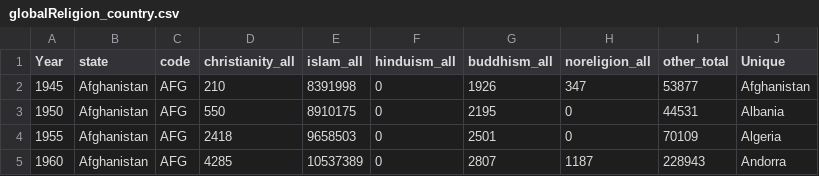
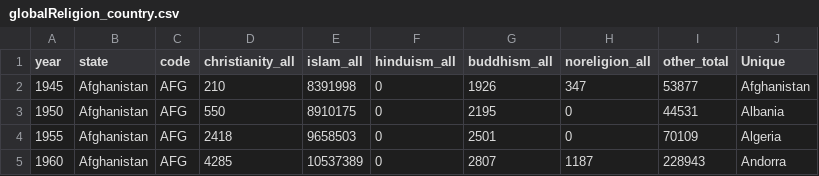
Before and after one commit to annixu/annixu.github.io, a CSV file: Final Project/globalReligion_country.csv, drawn as a sheet; only a part is shown.

```diff
--- a/Final Project/globalReligion_country.csv
+++ b/Final Project/globalReligion_country.csv
@@ -1,2 +1,2 @@
-Year,state,code,christianity_all,islam_all,hinduism_all,buddhism_all,noreligion_all,other_total,Unique,,,
+year,state,code,christianity_all,islam_all,hinduism_all,buddhism_all,noreligion_all,other_total,Unique,,,
 1945,Afghanistan,AFG,210,8391998,0,1926,347,53877,Afghanistan,,,
```
Also changed, not shown: 8 other files.
